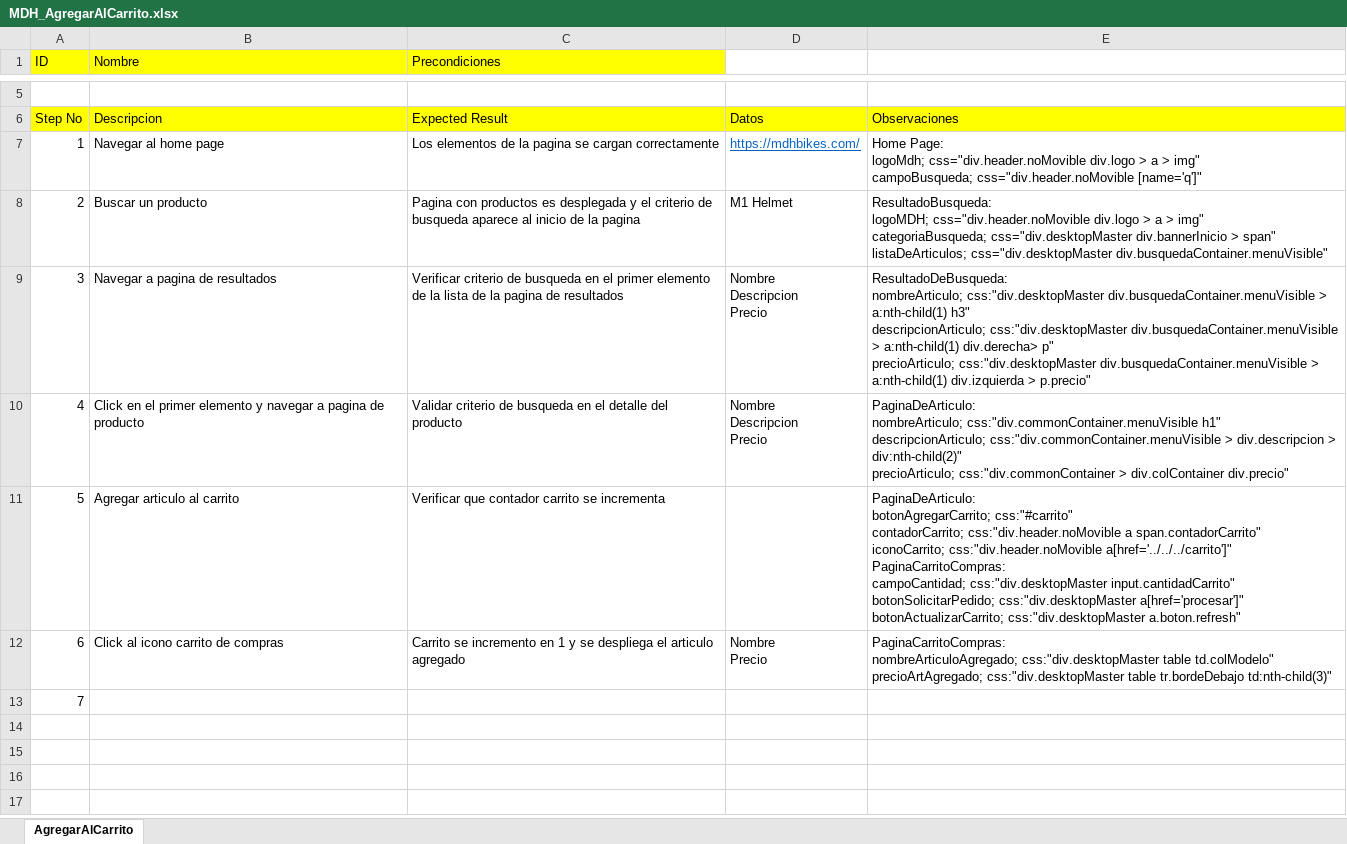
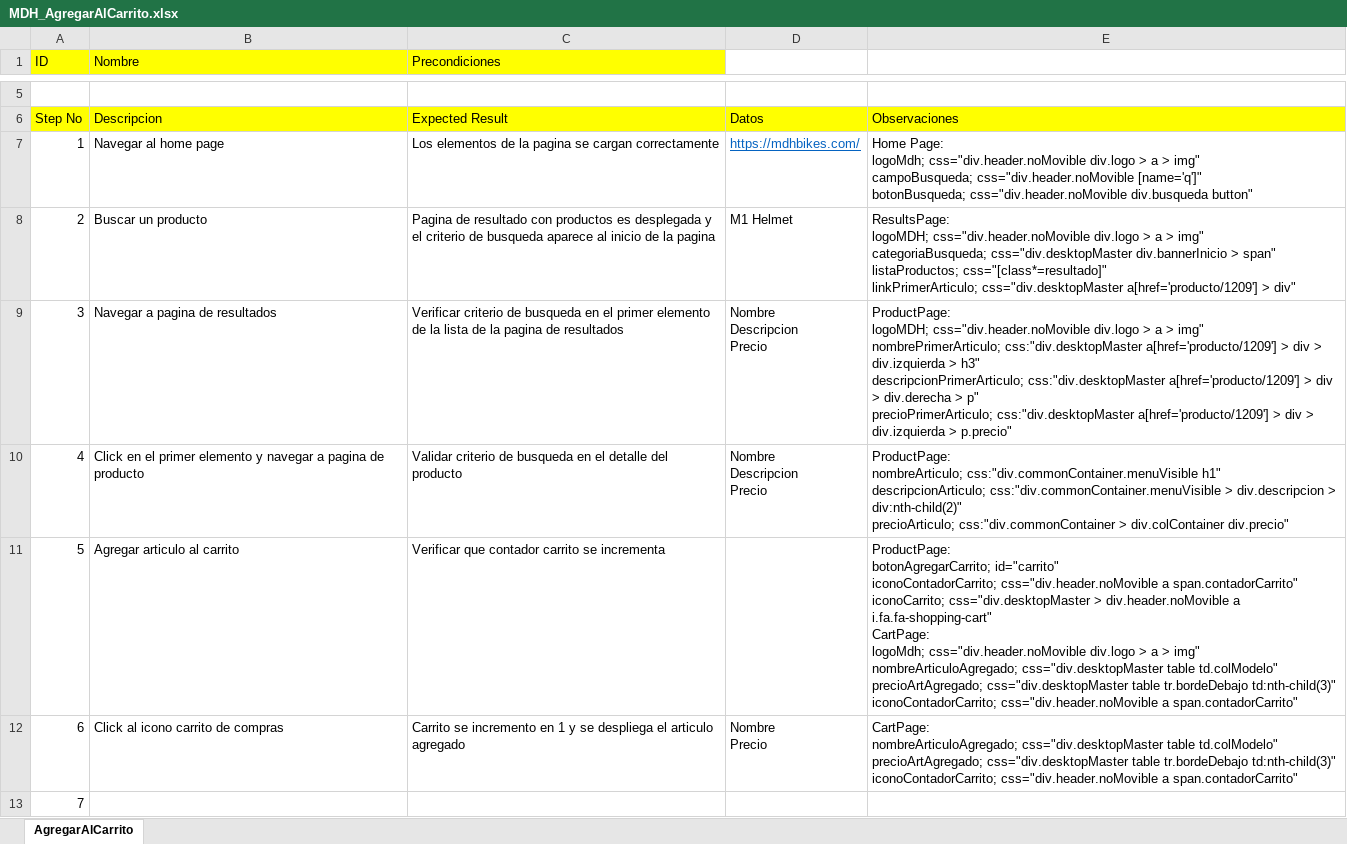
Before and after one commit to carolinabarron/mdhBikes, an Excel workbook: testCases/MDH_AgregarAlCarrito.xlsx, sheet AgregarAlCarrito, drawn as a sheet; only a part is shown, gaps mark what is left out; values as stored, in another font and other column widths than the file's, no borders; ↵ is a line break in a cell; the diff names each change by its address in the sheet, - before the commit and + after, or states it on an @@ line.

```diff
--- a/testCases/MDH_AgregarAlCarrito.xlsx (sheet AgregarAlCarrito)
+++ b/testCases/MDH_AgregarAlCarrito.xlsx (sheet AgregarAlCarrito)
-E7: …css="div.header.noMovible [name='q']"
+E7: …css="div.header.noMovible [name='q']" ↵ botonBusqueda; css="div.header.noMovible div.busqueda button"
-C8 (Precondiciones): Pagina con productos…
+C8 (Precondiciones): Pagina de resultado con productos…
-E8: ResultadoBusqueda: ↵ logoMDH; css="div.header.noMovible div.logo > a > img" ↵ categoriaBusqueda; css="div.desktopMaster div.bannerInicio > span" ↵ listaDeArticulos; css="div.desktopMaster div.busquedaContainer.menuVisible"
+E8: ResultsPage: ↵ logoMDH; css="div.header.noMovible div.logo > a > img" ↵ categoriaBusqueda; css="div.desktopMaster div.bannerInicio > span" ↵ listaProductos; css="[class*=resultado]" ↵ linkPrimerArticulo; css="div.desktopMaster a[href='producto/1209'] > div"
-E9: ResultadoDeBusqueda: ↵ nombreArticulo; css:"div.desktopMaster div.busquedaContainer.menuVisible > a:nth-child(1) h3" ↵ descripcionArticulo; css:"div.desktopMaster div.busquedaContainer.menuVisible > a:nth-child(1) div.derecha> p" ↵ precioArticulo; css:"div.desktopMaster div.busquedaContainer.menuVisible > a:nth-child(1) div.izquierda >…
+E9: ProductPage: ↵ logoMDH; css="div.header.noMovible div.logo > a > img" ↵ nombrePrimerArticulo; css:"div.desktopMaster a[href='producto/1209'] > div > div.izquierda > h3" ↵ descripcionPrimerArticulo; css:"div.desktopMaster a[href='producto/1209'] > div > div.derecha > p" ↵ precioPrimerArticulo; css:"div.desktopMaster a[href='producto/1209'] > div > div.izquierda >…
-E10: PaginaDeArticulo: ↵ nombreArticulo; css:"div.commonContainer.menuVisible…
+E10: ProductPage: ↵ nombreArticulo; css:"div.commonContainer.menuVisible…
-E11: PaginaDeArticulo: ↵ botonAgregarCarrito; css:"#carrito" ↵ contadorCarrito; css:"div.header.noMovible a span.contadorCarrito" ↵ iconoCarrito; css:"div.header.noMovible a[href='../../../carrito']" ↵ PaginaCarritoCompras: ↵ campoCantidad; css:"div.desktopMaster input.cantidadCarrito" ↵ botonSolicitarPedido; css:"div.desktopMaster a[href='procesar']" ↵ botonActualizarCarrito; css:"div.desktopMaster a.boton.refresh"
+E11: ProductPage: ↵ botonAgregarCarrito; id="carrito" ↵ iconoContadorCarrito; css="div.header.noMovible a span.contadorCarrito" ↵ iconoCarrito; css="div.desktopMaster > div.header.noMovible a i.fa.fa-shopping-cart" ↵ CartPage: ↵ logoMdh; css="div.header.noMovible div.logo > a > img" ↵ nombreArticuloAgregado; css="div.desktopMaster table td.colModelo" ↵ precioArtAgregado; css="div.desktopMaster table tr.bordeDebajo td:nth-child(3)" ↵ iconoContadorCarrito; css="div.header.noMovible a span.contadorCarrito"
-E12: PaginaCarritoCompras: ↵ nombreArticuloAgregado; css:"div.desktopMaster table td.colModelo" ↵ precioArtAgregado; css:"div.desktopMaster table tr.bordeDebajo td:nth-child(3)"
+E12: CartPage: ↵ nombreArticuloAgregado; css="div.desktopMaster table td.colModelo" ↵ precioArtAgregado; css="div.desktopMaster table tr.bordeDebajo td:nth-child(3)" ↵ iconoContadorCarrito; css="div.header.noMovible a span.contadorCarrito"
```
Also changed, not shown: testCases/MDH_Busqueda.xlsx.
